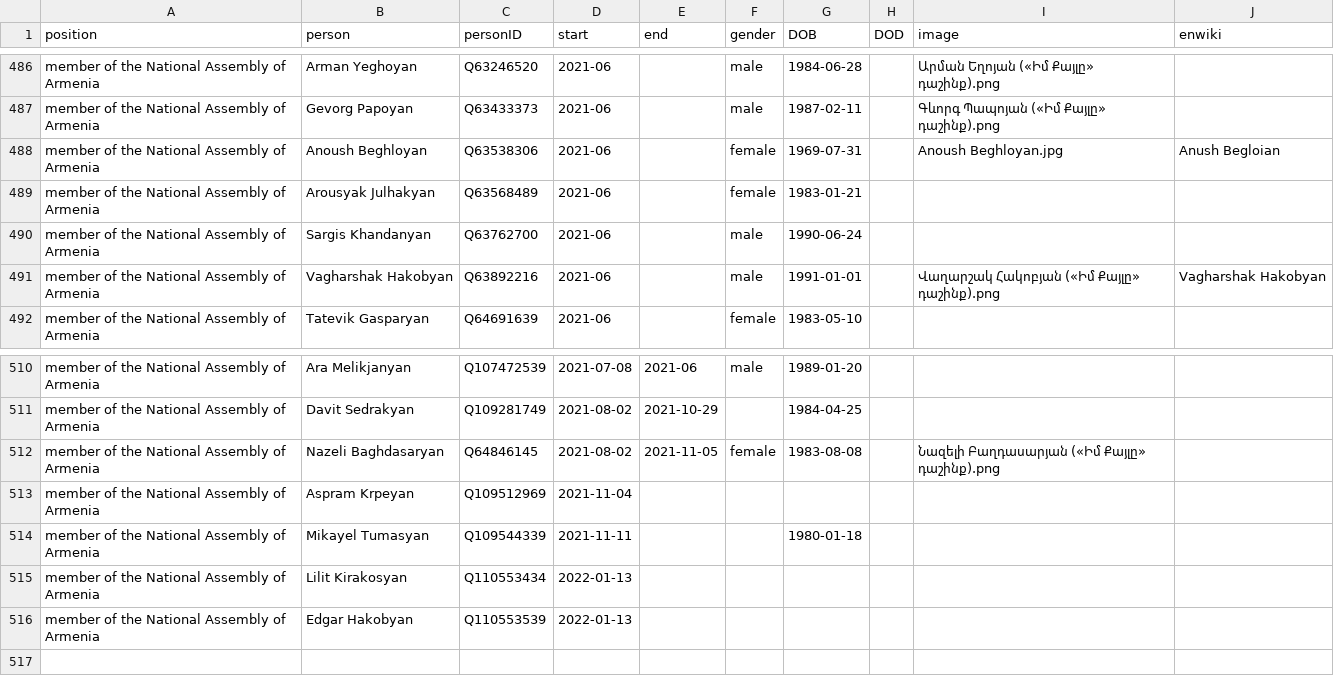
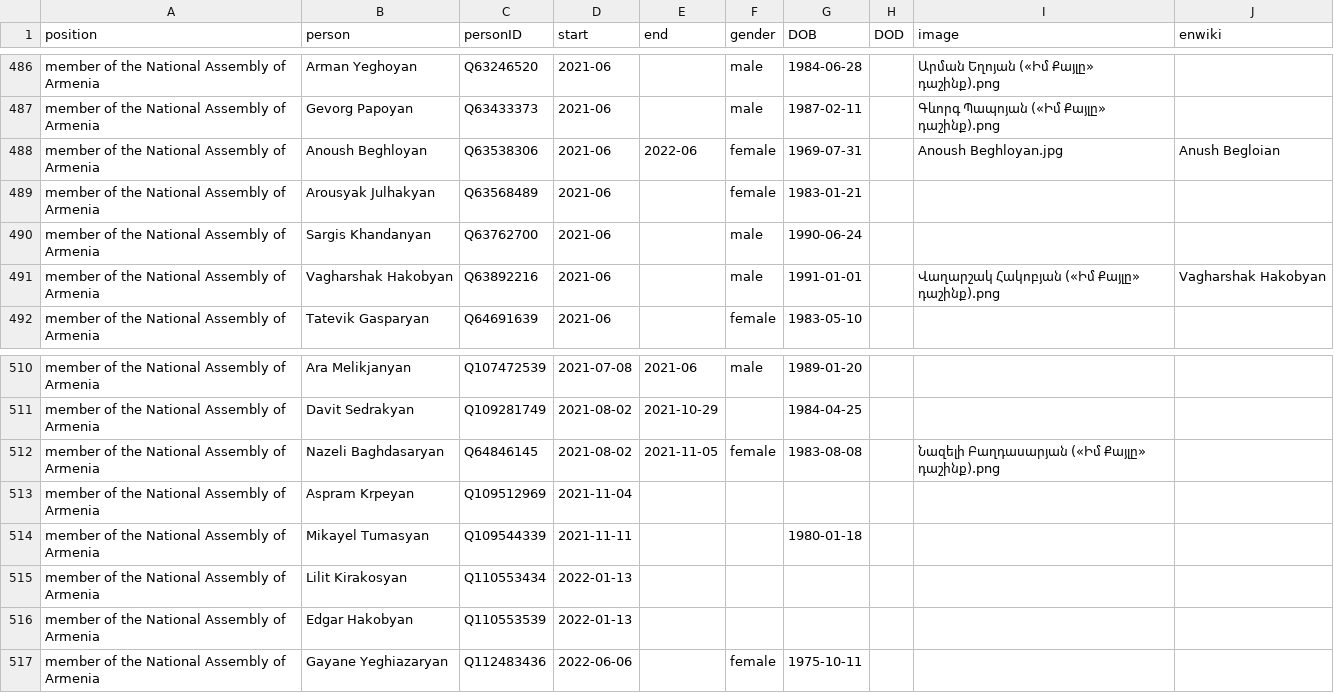
Before and after one commit to every-politician-scrapers/armenia-ministers, a CSV file: html/legislators.csv, drawn as a sheet; only a part is shown, gaps mark what is left out.

Commit message:
PCB update

```diff
--- a/html/legislators.csv
+++ b/html/legislators.csv
@@ -487,3 +487,3 @@ member of the National Assembly of Armenia,Arman Yeghoyan,Q63246520,2021-06,,mal
 member of the National Assembly of Armenia,Gevorg Papoyan,Q63433373,2021-06,,male,1987-02-11,,Գևորգ Պապոյան («Իմ Քայլը» դաշինք).png,
-member of the National Assembly of Armenia,Anoush Beghloyan,Q63538306,2021-06,,female,1969-07-31,,Anoush Beghloyan.jpg,Anush Begloian
+member of the National Assembly of Armenia,Anoush Beghloyan,Q63538306,2021-06,2022-06,female,1969-07-31,,Anoush Beghloyan.jpg,Anush Begloian
 member of the National Assembly of Armenia,Arousyak Julhakyan,Q63568489,2021-06,,female,1983-01-21,,,
@@ -516 +516,2 @@ member of the National Assembly of Armenia,Lilit Kirakosyan,Q110553434,2022-01-1
 member of the National Assembly of Armenia,Edgar Hakobyan,Q110553539,2022-01-13,,,,,,
+member of the National Assembly of Armenia,Gayane Yeghiazaryan,Q112483436,2022-06-06,,female,1975-10-11,,,
```
